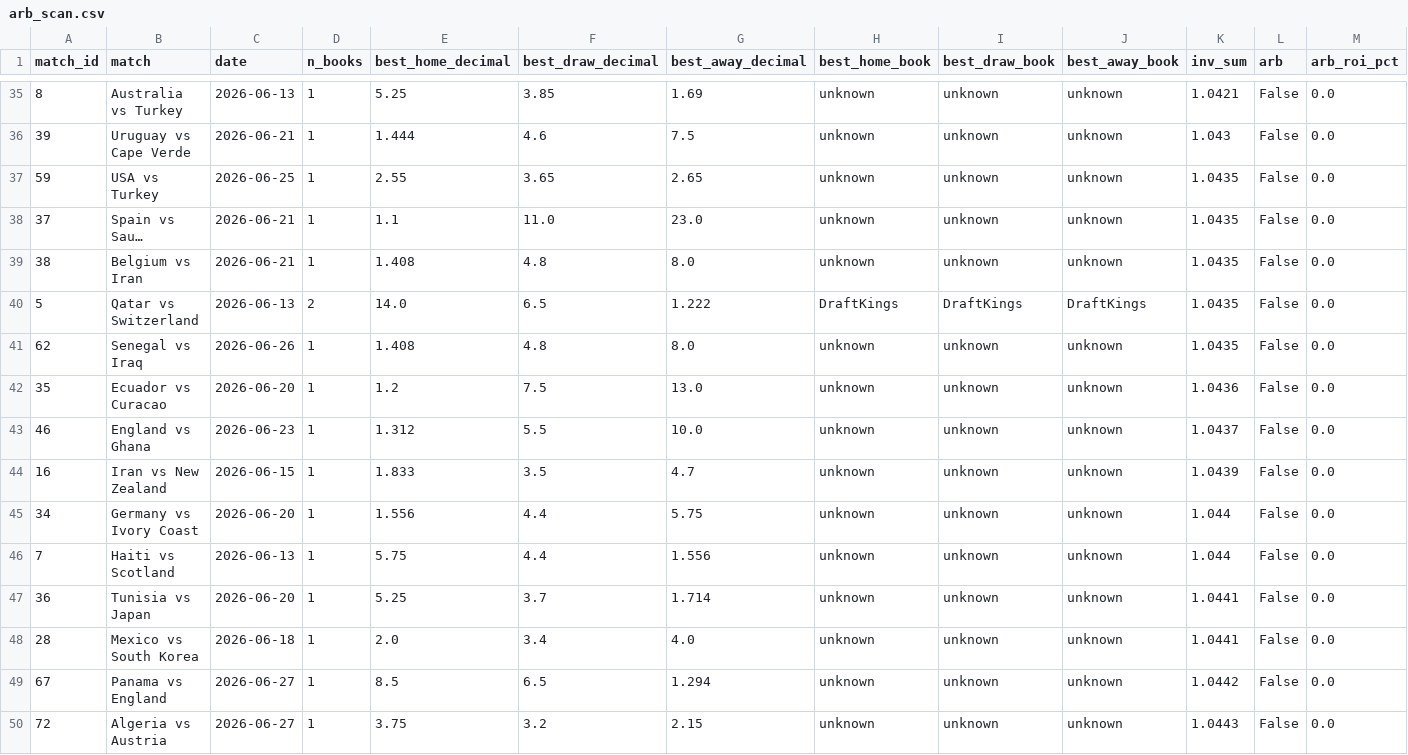
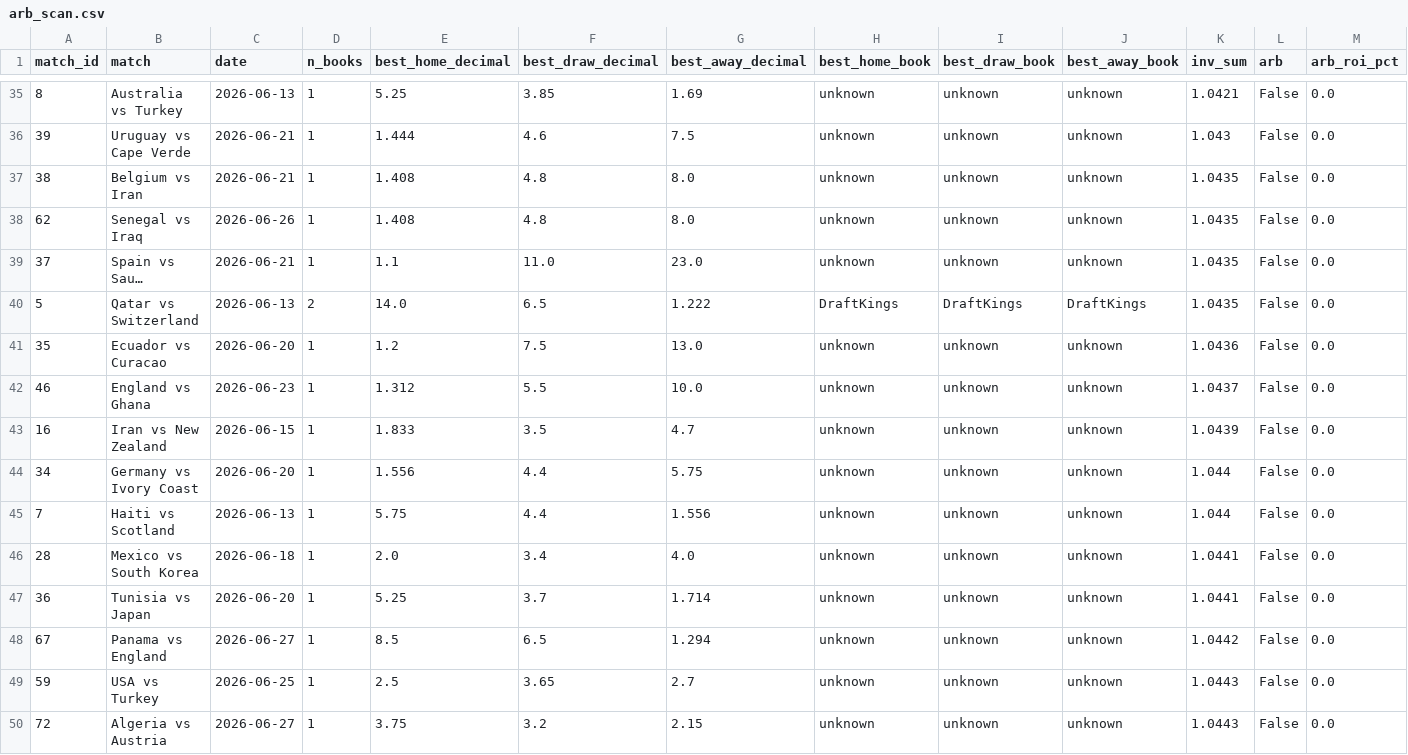
Before and after one commit to AndSoItRises/World-Cup-2026-, a CSV file: data/processed/arb_scan.csv, drawn as a sheet; only a part is shown, gaps mark what is left out; long unchanged cells end in …; removed rows and columns are numbered as before the commit, all else as after; rows hold the shown columns only; the diff names each change by its address in the sheet, - before the commit and + after, or states it on an @@ line.

```diff
--- a/data/processed/arb_scan.csv
+++ b/data/processed/arb_scan.csv
-A37 (match_id): 59
+A37 (match_id): 38
-B37 (match): USA vs Turkey
+B37 (match): Belgium vs Iran
-C37 (date): 2026-06-25
+C37 (date): 2026-06-21
-E37 (best_home_decimal): 2.55
+E37 (best_home_decimal): 1.408
-F37 (best_draw_decimal): 3.65
+F37 (best_draw_decimal): 4.8
-G37 (best_away_decimal): 2.65
+G37 (best_away_decimal): 8.0
@@ row 41 moved to row 38: 62 @@
-row 39: 38 | Belgium vs Iran | 2026-06-21 | 1 | 1.408 | 4.8 | 8.0 | unknown | unknown | unknown | 1.0435 | False | 0.0
@@ row 48 moved to row 46: 28 @@
+row 49: 59 | USA vs Turkey | 2026-06-25 | 1 | 2.5 | 3.65 | 2.7 | unknown | unknown | unknown | 1.0443 | False | 0.0
```
Also changed, not shown: data/processed/clv_report.csv, data/processed/desk_calls.csv, 3 other files.
